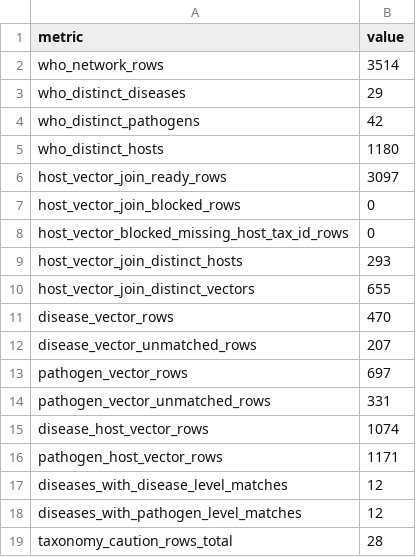
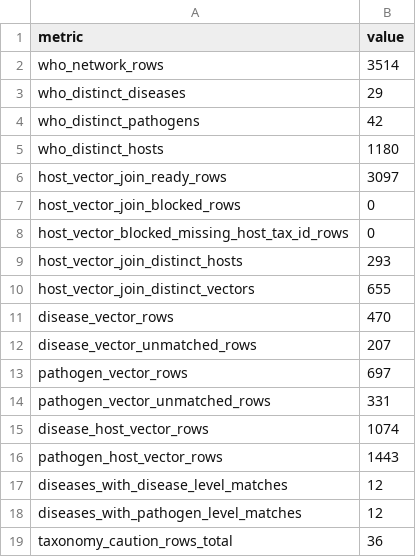
Before and after one commit to BioDivHealth/new_global_maxent, a CSV file: pathogen_association_data/evidence/who_networks/qa/host_vector_join_qa_summary.csv, drawn as a sheet.

```diff
--- a/pathogen_association_data/evidence/who_networks/qa/host_vector_join_qa_summary.csv
+++ b/pathogen_association_data/evidence/who_networks/qa/host_vector_join_qa_summary.csv
@@ -15,5 +15,5 @@ pathogen_vector_unmatched_rows,331
 disease_host_vector_rows,1074
-pathogen_host_vector_rows,1171
+pathogen_host_vector_rows,1443
 diseases_with_disease_level_matches,12
 diseases_with_pathogen_level_matches,12
-taxonomy_caution_rows_total,28
+taxonomy_caution_rows_total,36
```
Also changed, not shown: pathogen_association_data/evidence/who_networks/qa/host_vector_join_taxonomy_caution_rows.csv, 2 other files.
